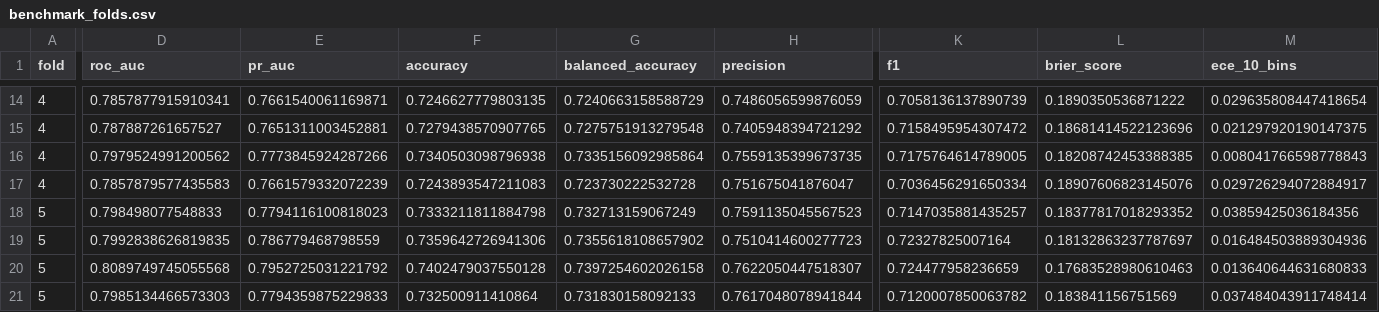
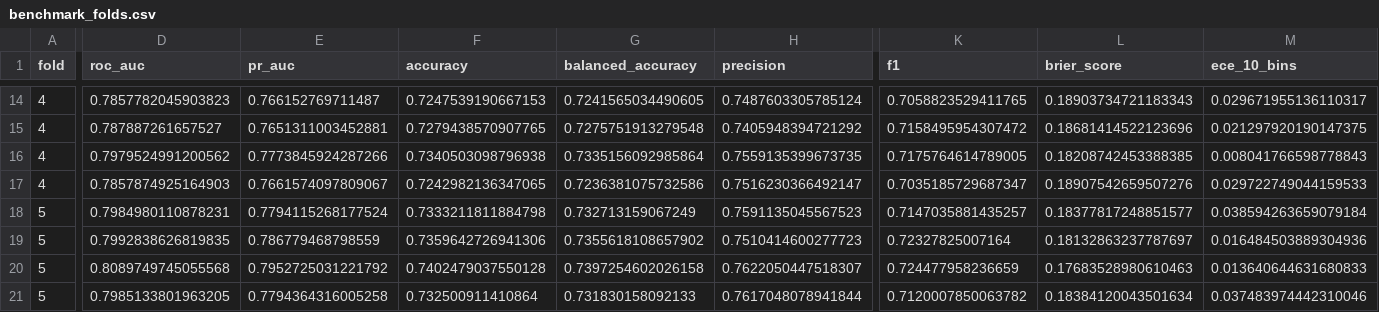
Before and after one commit to Harshithpatali/cardiorisk-ai, a CSV file: artifacts/benchmark_folds.csv, drawn as a sheet; only a part is shown, gaps mark what is left out; the diff covers the shown part only; the diff names each change by its address in the sheet, - before the commit and + after, or states it on an @@ line.

```diff
--- a/artifacts/benchmark_folds.csv
+++ b/artifacts/benchmark_folds.csv
-D14 (roc_auc): 0.7857877915910341
+D14 (roc_auc): 0.7857782045903823
-E14 (pr_auc): 0.7661540061169871
+E14 (pr_auc): 0.766152769711487
-F14 (accuracy): 0.7246627779803135
+F14 (accuracy): 0.7247539190667153
-G14 (balanced_accuracy): 0.7240663158588729
+G14 (balanced_accuracy): 0.7241565034490605
-H14 (precision): 0.7486056599876059
+H14 (precision): 0.7487603305785124
-K14 (f1): 0.7058136137890739
+K14 (f1): 0.7058823529411765
-L14 (brier_score): 0.1890350536871222
+L14 (brier_score): 0.18903734721183343
-M14 (ece_10_bins): 0.029635808447418654
+M14 (ece_10_bins): 0.029671955136110317
-D17 (roc_auc): 0.7857879577435583
+D17 (roc_auc): 0.7857874925164903
-E17 (pr_auc): 0.7661579332072239
+E17 (pr_auc): 0.7661574097809067
-F17 (accuracy): 0.7243893547211083
+F17 (accuracy): 0.7242982136347065
-G17 (balanced_accuracy): 0.723730222532728
+G17 (balanced_accuracy): 0.7236381075732586
-H17 (precision): 0.751675041876047
+H17 (precision): 0.7516230366492147
-K17 (f1): 0.7036456291650334
+K17 (f1): 0.7035185729687347
-L17 (brier_score): 0.18907606823145076
+L17 (brier_score): 0.18907542659507276
-M17 (ece_10_bins): 0.029726294072884917
+M17 (ece_10_bins): 0.029722749044159533
-D18 (roc_auc): 0.798498077548833
+D18 (roc_auc): 0.7984980110878231
-E18 (pr_auc): 0.7794116100818023
+E18 (pr_auc): 0.7794115268177524
-L18 (brier_score): 0.18377817018293352
+L18 (brier_score): 0.18377817248851577
-M18 (ece_10_bins): 0.03859425036184356
+M18 (ece_10_bins): 0.038594263659079184
-D21 (roc_auc): 0.7985134466573303
+D21 (roc_auc): 0.7985133801963205
-E21 (pr_auc): 0.7794359875229833
+E21 (pr_auc): 0.7794364316005258
-L21 (brier_score): 0.183841156751569
+L21 (brier_score): 0.18384120043501634
-M21 (ece_10_bins): 0.037484043911748414
+M21 (ece_10_bins): 0.037483974442310046
```
Also changed, not shown: 36 edited cells elsewhere in this file, artifacts/mlp_bayesian_cascade_folds.csv, artifacts/mlp_bayesian_cascade_summary.csv, 26 other files.
